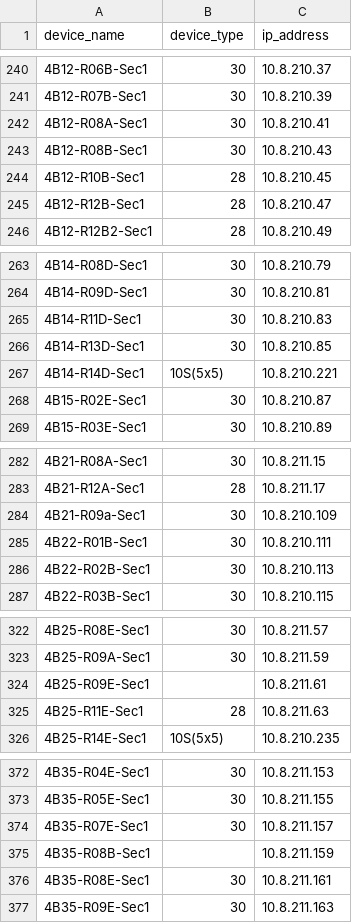
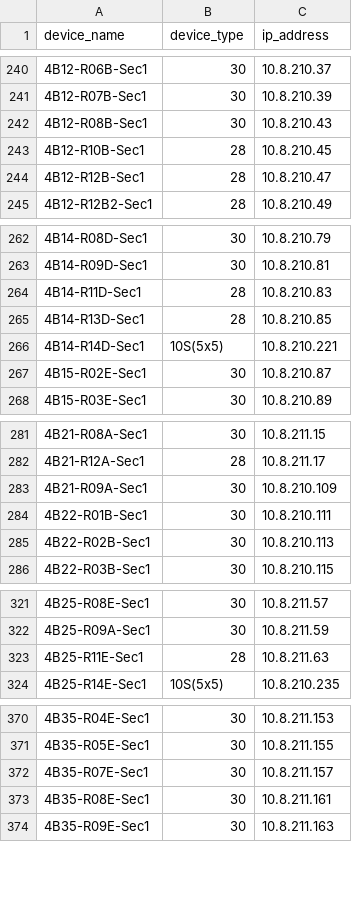
Before and after one commit to jay-march-dg/RaptorConfig_Script, a CSV file: deviceList.csv, drawn as a sheet; only a part is shown, gaps mark what is left out.

Commit message:
Corrected deviceList.csv

```diff
--- a/deviceList.csv
+++ b/deviceList.csv
@@ -241,3 +241,2 @@ device_name,device_type,ip_address
 4B12-R07B-Sec1,30,10.8.210.39
-4B12-R08A-Sec1,30,10.8.210.41
 4B12-R08B-Sec1,30,10.8.210.43
@@ -264,4 +263,4 @@ device_name,device_type,ip_address
 4B14-R09D-Sec1,30,10.8.210.81
-4B14-R11D-Sec1,30,10.8.210.83
-4B14-R13D-Sec1,30,10.8.210.85
+4B14-R11D-Sec1,28,10.8.210.83
+4B14-R13D-Sec1,28,10.8.210.85
 4B14-R14D-Sec1,10S(5x5),10.8.210.221
@@ -283,3 +282,3 @@ device_name,device_type,ip_address
 4B21-R12A-Sec1,28,10.8.211.17
-4B21-R09a-Sec1,30,10.8.210.109
+4B21-R09A-Sec1,30,10.8.210.109
 4B22-R01B-Sec1,30,10.8.210.111
@@ -323,3 +322,2 @@ device_name,device_type,ip_address
 4B25-R09A-Sec1,30,10.8.211.59
-4B25-R09E-Sec1,,10.8.211.61
 4B25-R11E-Sec1,28,10.8.211.63
@@ -374,3 +372,2 @@ device_name,device_type,ip_address
 4B35-R07E-Sec1,30,10.8.211.157
-4B35-R08B-Sec1,,10.8.211.159
 4B35-R08E-Sec1,30,10.8.211.161
```
